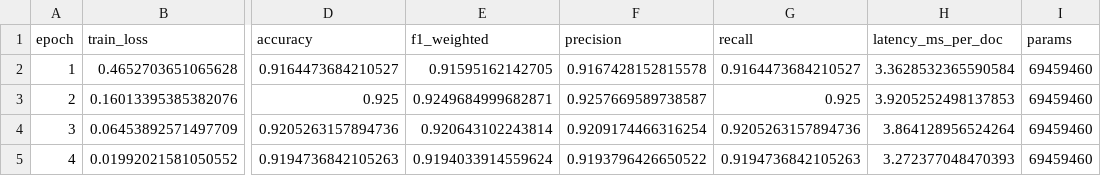
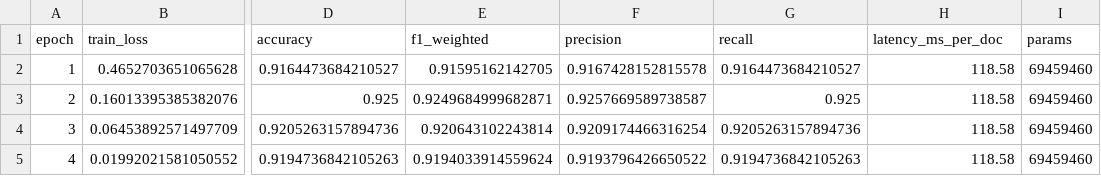
Before and after one commit to filipeobrist/LLM_Evolution, a CSV file: src/data/agnews/baseline_mini_jamba_results.csv, drawn as a sheet; only a part is shown, gaps mark what is left out; the diff names each change by its address in the sheet, - before the commit and + after, or states it on an @@ line.

```diff
--- a/src/data/agnews/baseline_mini_jamba_results.csv
+++ b/src/data/agnews/baseline_mini_jamba_results.csv
-H2 (latency_ms_per_doc): 3.3628532365590584
+H2 (latency_ms_per_doc): 118.58
-H3 (latency_ms_per_doc): 3.9205252498137853
+H3 (latency_ms_per_doc): 118.58
-H4 (latency_ms_per_doc): 3.864128956524264
+H4 (latency_ms_per_doc): 118.58
-H5 (latency_ms_per_doc): 3.272377048470393
+H5 (latency_ms_per_doc): 118.58
```
Also changed, not shown: src/data/agnews/main/models/trained_model_results_run_1_seed_42_actual_experiment.csv, src/data/agnews/main/models/trained_model_results_run_2_seed_123_actual_experiment.csv, 38 other files.
